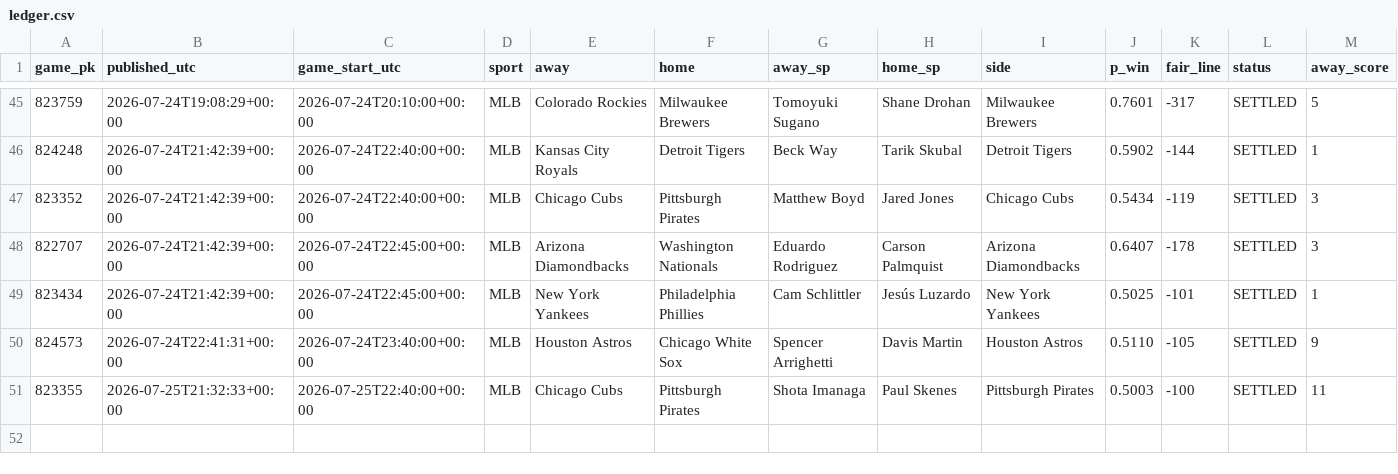
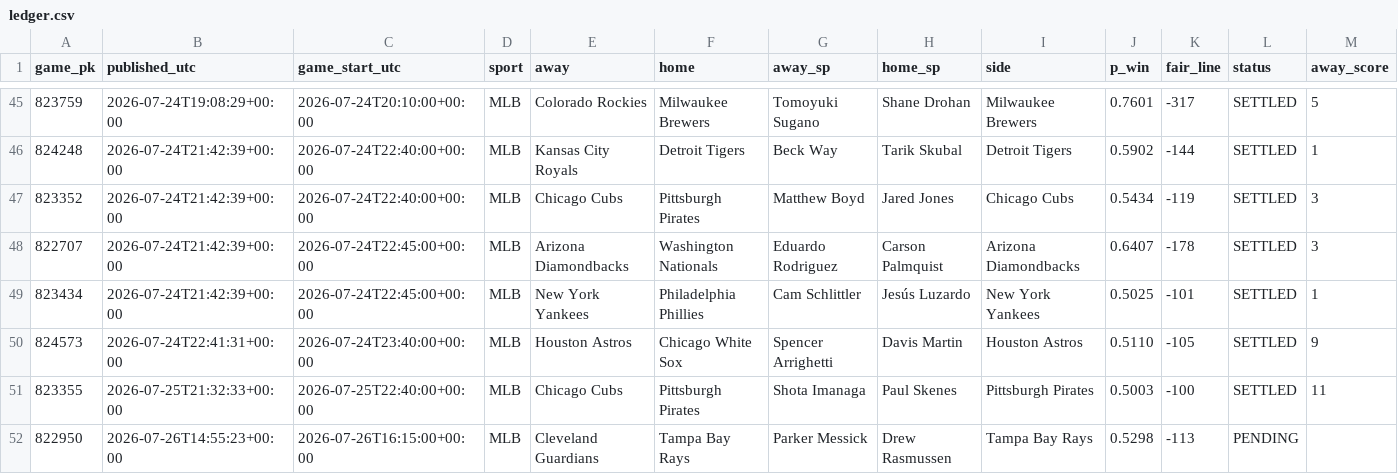
Before and after one commit to 2542609ontarioinc-wq/PickHub, a CSV file: ledger.csv, drawn as a sheet; only a part is shown, gaps mark what is left out; rows hold the shown columns only; the diff names each change by its address in the sheet, - before the commit and + after, or states it on an @@ line.

```diff
--- a/ledger.csv
+++ b/ledger.csv
+row 52: 822950 | 2026-07-26T14:55:23+00:00 | 2026-07-26T16:15:00+00:00 | MLB | Cleveland Guardians | Tampa Bay Rays | Parker Messick | Drew Rasmussen | Tampa Bay Rays | 0.5298 | -113 | PENDING
```
Also changed, not shown: 1 other file.
